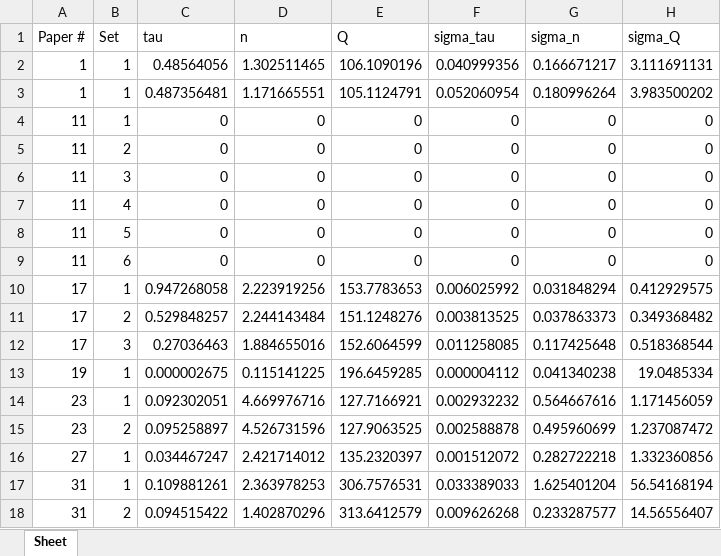
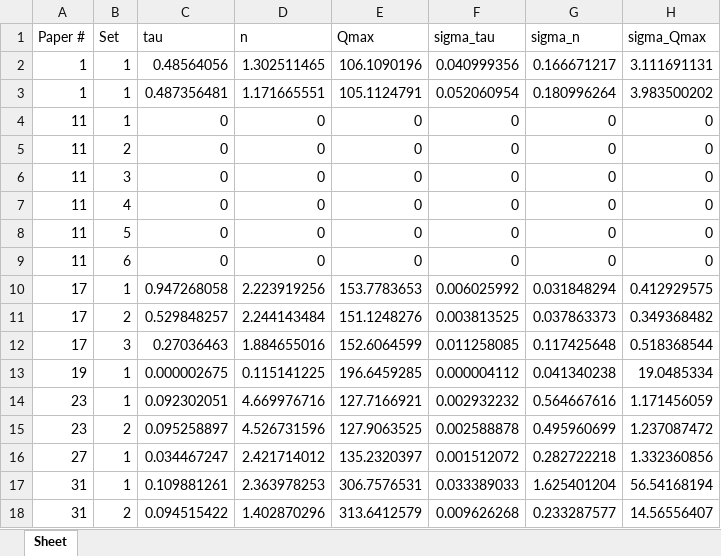
Before and after one commit to BatteryDesign/BatteryRateCap, an Excel workbook: doc/data/export_fitparameters.xlsx, sheet Sheet, drawn as a sheet; values as stored, in another font and other column widths than the file's, no borders; the diff names each change by its address in the sheet, - before the commit and + after, or states it on an @@ line.

```diff
--- a/doc/data/export_fitparameters.xlsx (sheet Sheet)
+++ b/doc/data/export_fitparameters.xlsx (sheet Sheet)
-E1: Q
+E1: Qmax
-H1: sigma_Q
+H1: sigma_Qmax
```
Also changed, not shown: doc/data/export_visualization_df.xlsx, 6 other files.
